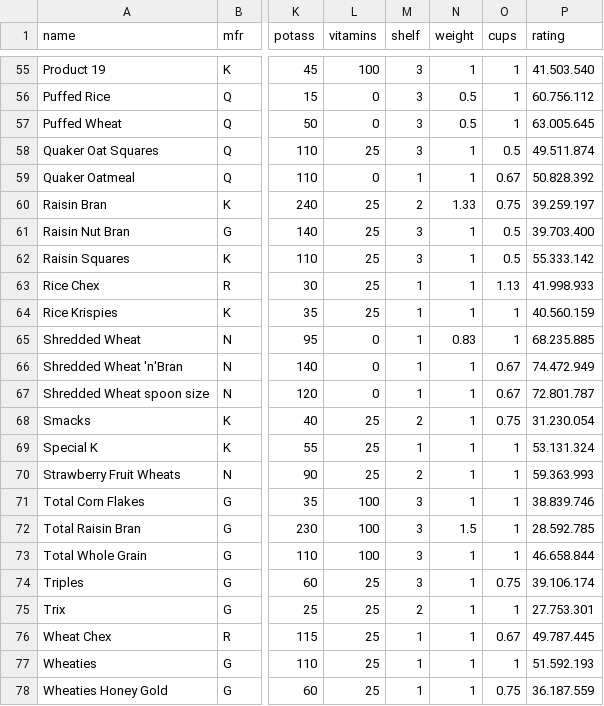
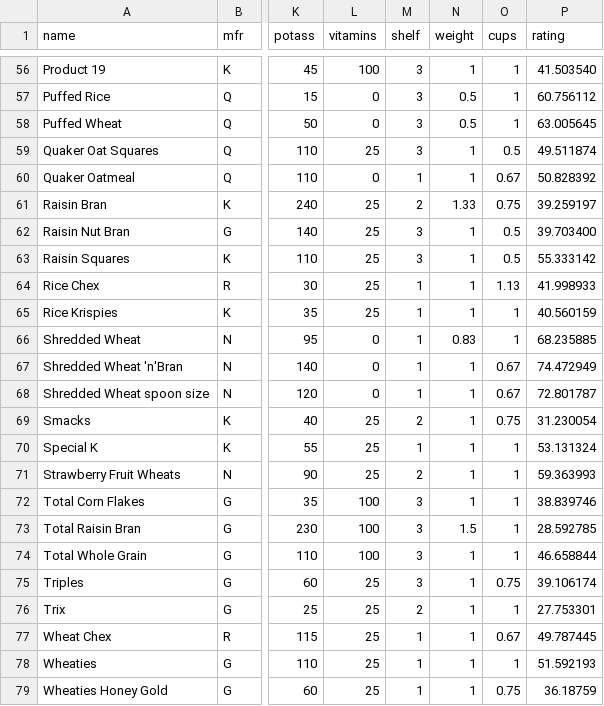
Before and after one commit to SaneStreet/CerealAPI, a CSV file: DBParser/data/Cereal.csv, drawn as a sheet; only a part is shown, gaps mark what is left out; addresses are those after the commit; the diff covers the shown part only; the diff names each change by its address in the sheet, - before the commit and + after, or states it on an @@ line.

Commit message:
Tilføjet redigeret .csv Fjernet den del der saniterer "rating" fra  .csv

```diff
--- a/DBParser/data/Cereal.csv
+++ b/DBParser/data/Cereal.csv
-P56 (rating): 41.503.540
+P56 (rating): 41.503540
-P57 (rating): 60.756.112
+P57 (rating): 60.756112
-P58 (rating): 63.005.645
+P58 (rating): 63.005645
-P59 (rating): 49.511.874
+P59 (rating): 49.511874
-P60 (rating): 50.828.392
+P60 (rating): 50.828392
-P61 (rating): 39.259.197
+P61 (rating): 39.259197
-P62 (rating): 39.703.400
+P62 (rating): 39.703400
-P63 (rating): 55.333.142
+P63 (rating): 55.333142
-P64 (rating): 41.998.933
+P64 (rating): 41.998933
-P65 (rating): 40.560.159
+P65 (rating): 40.560159
-P66 (rating): 68.235.885
+P66 (rating): 68.235885
-P67 (rating): 74.472.949
+P67 (rating): 74.472949
-P68 (rating): 72.801.787
+P68 (rating): 72.801787
-P69 (rating): 31.230.054
+P69 (rating): 31.230054
-P70 (rating): 53.131.324
+P70 (rating): 53.131324
-P71 (rating): 59.363.993
+P71 (rating): 59.363993
-P72 (rating): 38.839.746
+P72 (rating): 38.839746
-P73 (rating): 28.592.785
+P73 (rating): 28.592785
-P74 (rating): 46.658.844
+P74 (rating): 46.658844
-P75 (rating): 39.106.174
+P75 (rating): 39.106174
-P76 (rating): 27.753.301
+P76 (rating): 27.753301
-P77 (rating): 49.787.445
+P77 (rating): 49.787445
-P78 (rating): 51.592.193
+P78 (rating): 51.592193
-P79 (rating): 36.187.559
+P79 (rating): 36.18759
```
Also changed, not shown: 1 added row and 53 edited cells elsewhere in this file, 1 other file.
